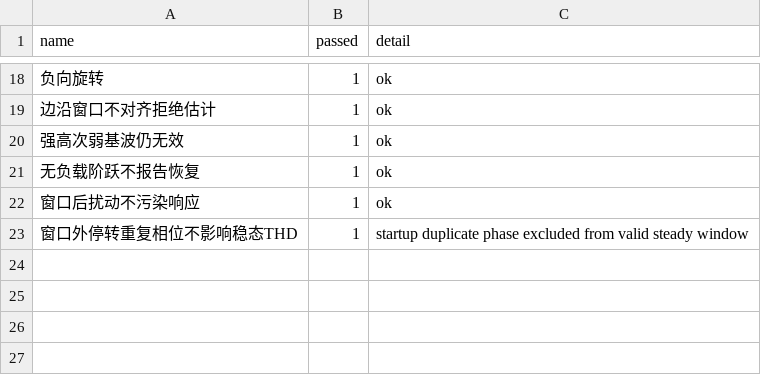
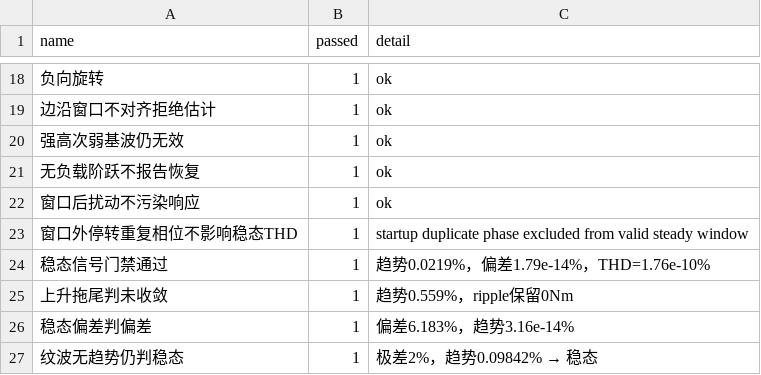
Before and after one commit to dydpop/afpm-mptc, a CSV file: data/research_v2/metric_tests.csv, drawn as a sheet; only a part is shown, gaps mark what is left out; the diff names each change by its address in the sheet, - before the commit and + after, or states it on an @@ line.

```diff
--- a/data/research_v2/metric_tests.csv
+++ b/data/research_v2/metric_tests.csv
+row 24: 稳态信号门禁通过 | 1 | 趋势0.0219%，偏差1.79e-14%，THD=1.76e-10%
+row 25: 上升拖尾判未收敛 | 1 | 趋势0.559%，ripple保留0Nm
+row 26: 稳态偏差判偏差 | 1 | 偏差6.183%，趋势3.16e-14%
+row 27: 纹波无趋势仍判稳态 | 1 | 极差2%，趋势0.09842% → 稳态
```
Also changed, not shown: data/research_v2/baseline_metrics.csv, data/research_v2/convergence_summary.csv, 27 other files.
